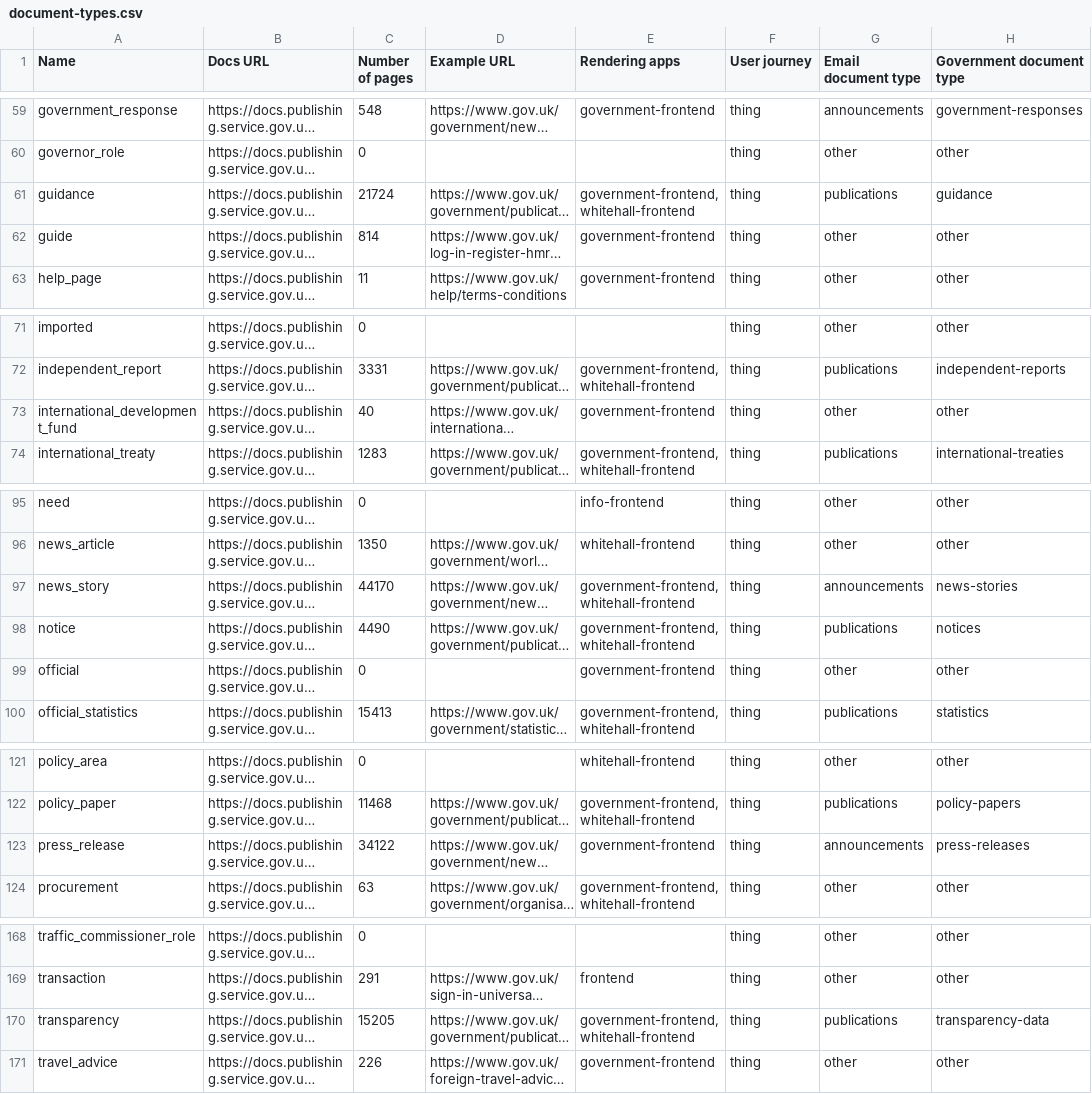
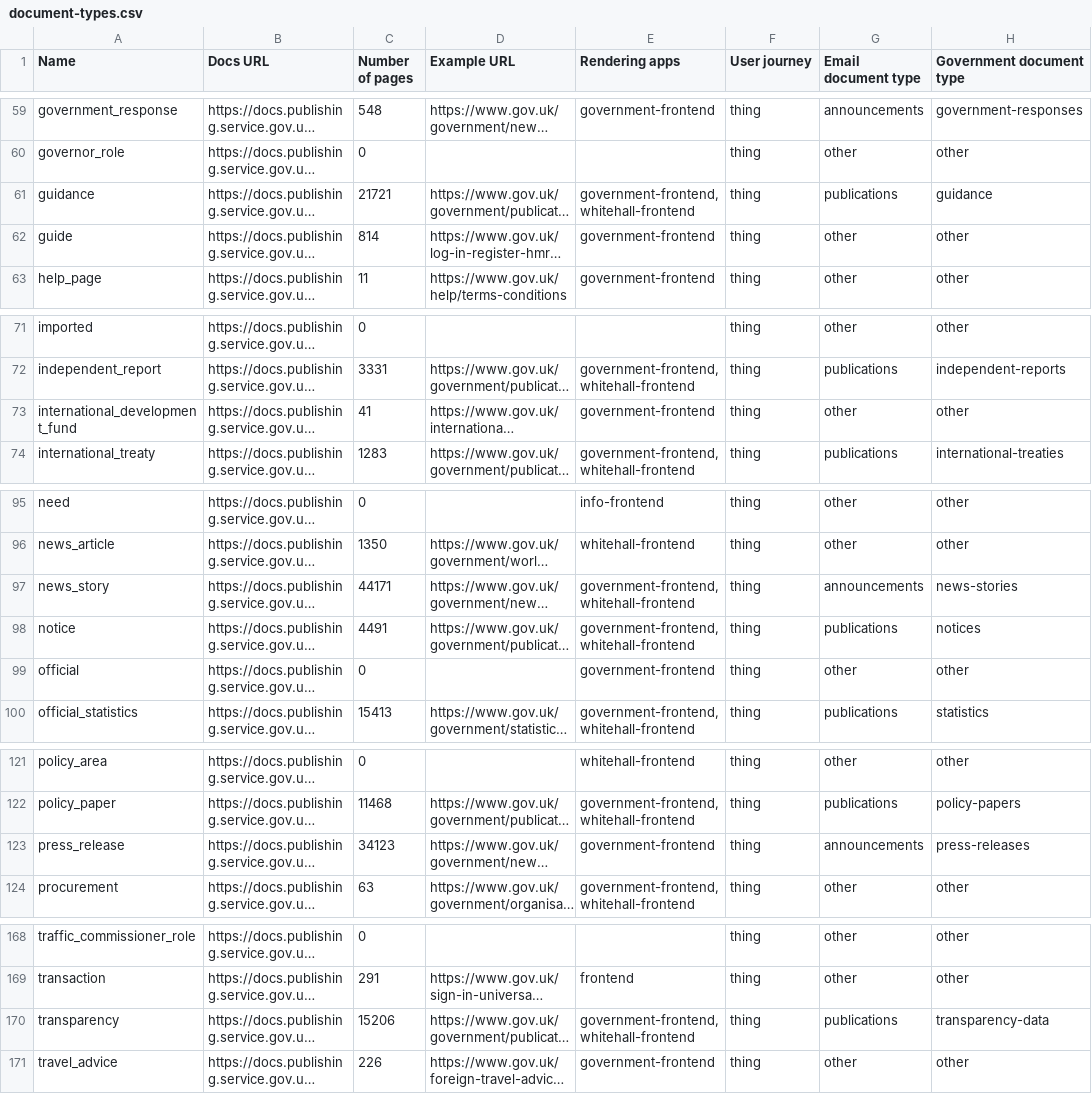
Before and after one commit to alphagov/govuk-developer-docs, a CSV file: document-types.csv, drawn as a sheet; only a part is shown, gaps mark what is left out; long unchanged cells end in …; the diff names each change by its address in the sheet, - before the commit and + after, or states it on an @@ line.

```diff
--- a/document-types.csv
+++ b/document-types.csv
-C61 (Number of pages): 21724
+C61 (Number of pages): 21721
-C73 (Number of pages): 40
+C73 (Number of pages): 41
-C97 (Number of pages): 44170
+C97 (Number of pages): 44171
-C98 (Number of pages): 4490
+C98 (Number of pages): 4491
-C123 (Number of pages): 34122
+C123 (Number of pages): 34123
-C170 (Number of pages): 15205
+C170 (Number of pages): 15206
```
Also changed, not shown: 10 other files.
